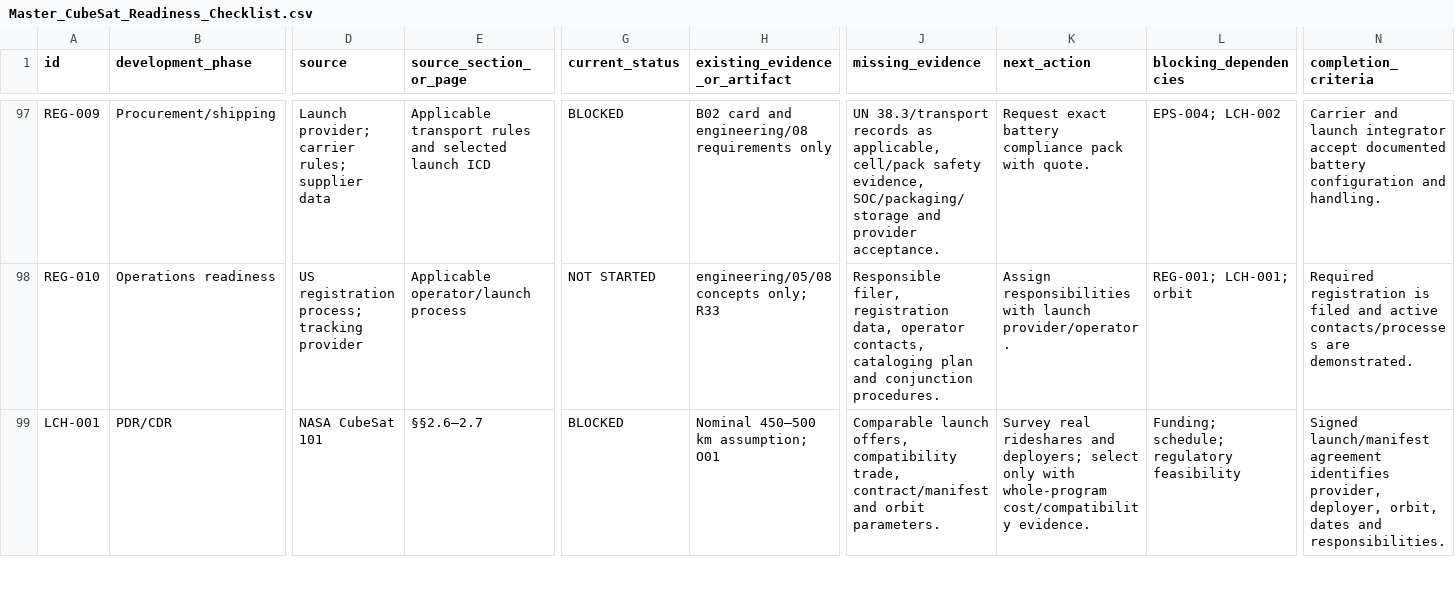
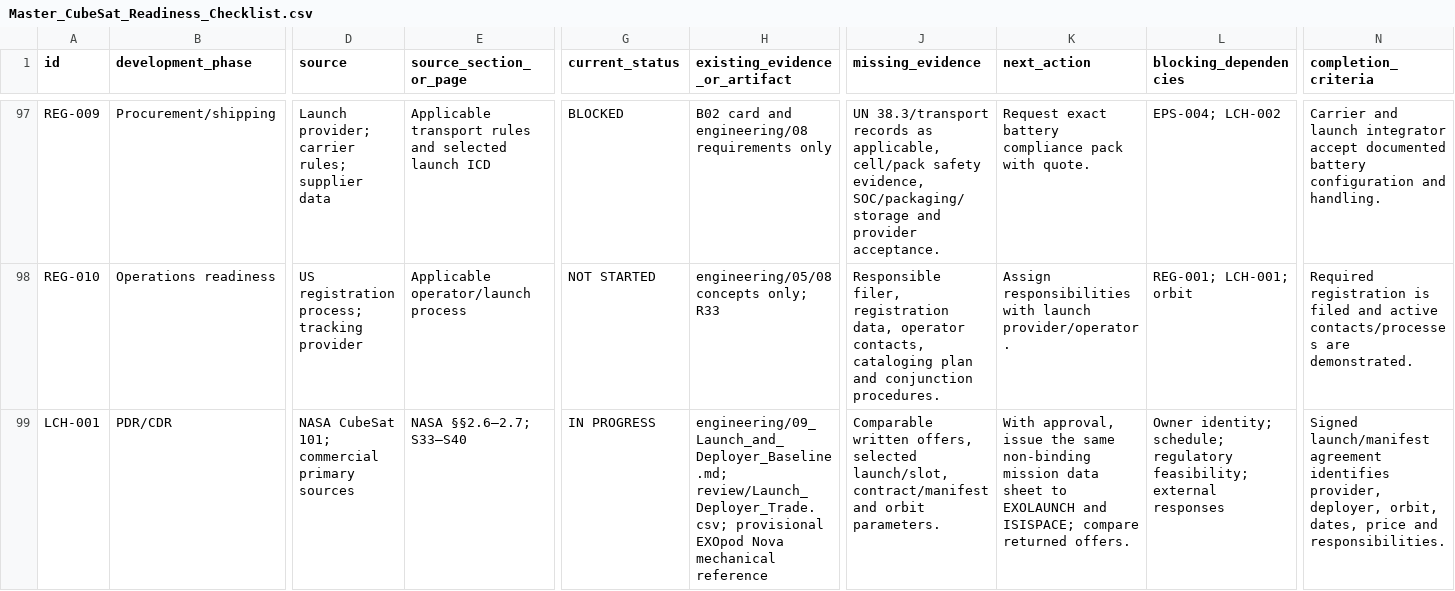
Before and after one commit to degenerateearth/AI-Spacecraft, a CSV file: review/Master_CubeSat_Readiness_Checklist.csv, drawn as a sheet; only a part is shown, gaps mark what is left out; the diff covers the shown part only; the diff names each change by its address in the sheet, - before the commit and + after, or states it on an @@ line.

Commit message:
Add launch and deployer constraint gate

```diff
--- a/review/Master_CubeSat_Readiness_Checklist.csv
+++ b/review/Master_CubeSat_Readiness_Checklist.csv
-D99 (source): NASA CubeSat 101
+D99 (source): NASA CubeSat 101; commercial primary sources
-E99 (source_section_or_page): §§2.6–2.7
+E99 (source_section_or_page): NASA §§2.6–2.7; S33–S40
-G99 (current_status): BLOCKED
+G99 (current_status): IN PROGRESS
-H99 (existing_evidence_or_artifact): Nominal 450–500 km assumption; O01
+H99 (existing_evidence_or_artifact): engineering/09_Launch_and_Deployer_Baseline.md; review/Launch_Deployer_Trade.csv; provisional EXOpod Nova mechanical reference
-J99 (missing_evidence): Comparable launch offers, compatibility trade, contract/manifest and…
+J99 (missing_evidence): Comparable written offers, selected launch/slot, contract/manifest and…
-K99 (next_action): Survey real rideshares and deployers; select only with whole-program cost/compatibility evidence.
+K99 (next_action): With approval, issue the same non-binding mission data sheet to EXOLAUNCH and ISISPACE; compare returned offers.
-L99 (blocking_dependencies): Funding; schedule; regulatory feasibility
+L99 (blocking_dependencies): Owner identity; schedule; regulatory feasibility; external responses
-N99 (completion_criteria): …deployer, orbit, dates and responsibilities.
+N99 (completion_criteria): …deployer, orbit, dates, price and responsibilities.
```
Also changed, not shown: 14 edited cells elsewhere in this file, review/Requirements.csv, 24 other files.
